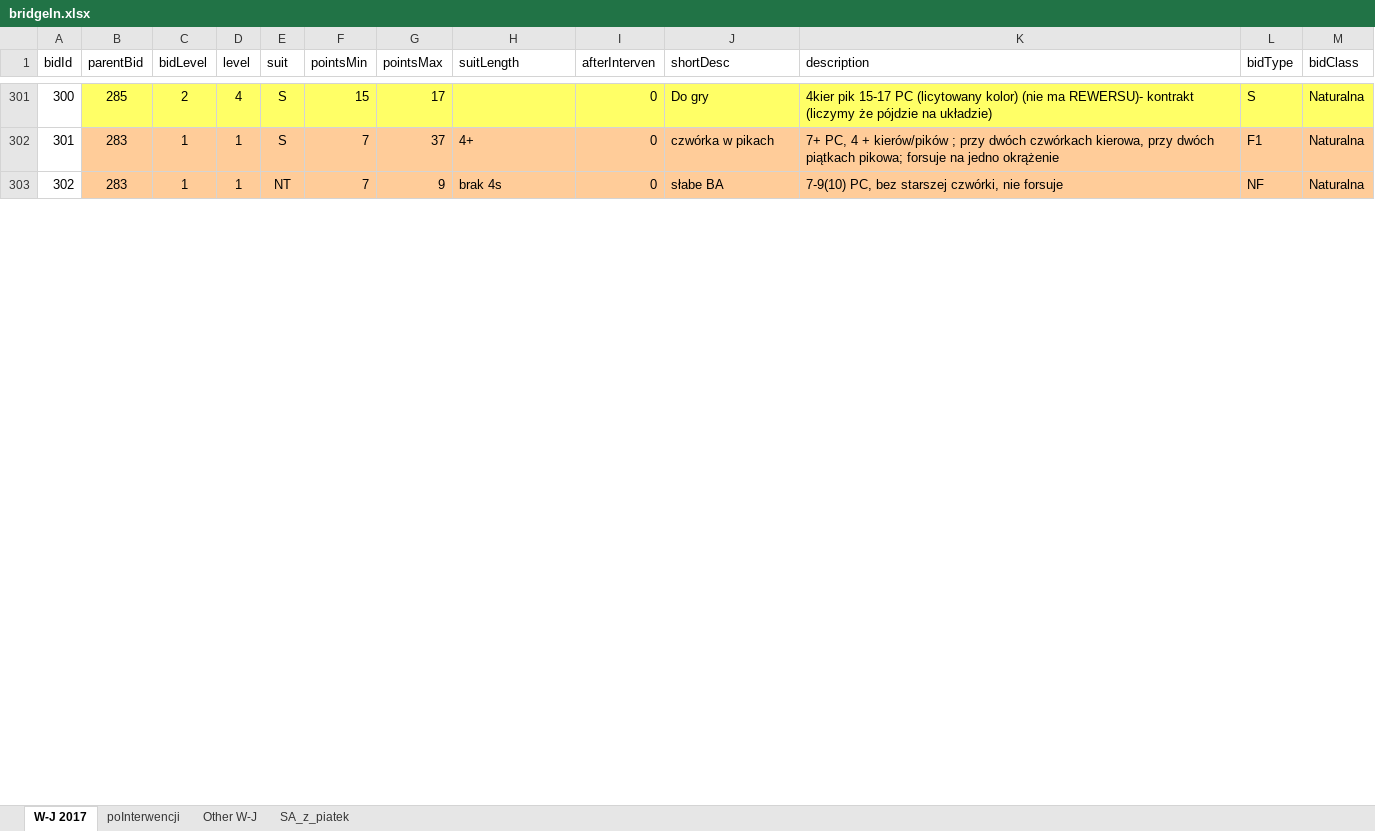
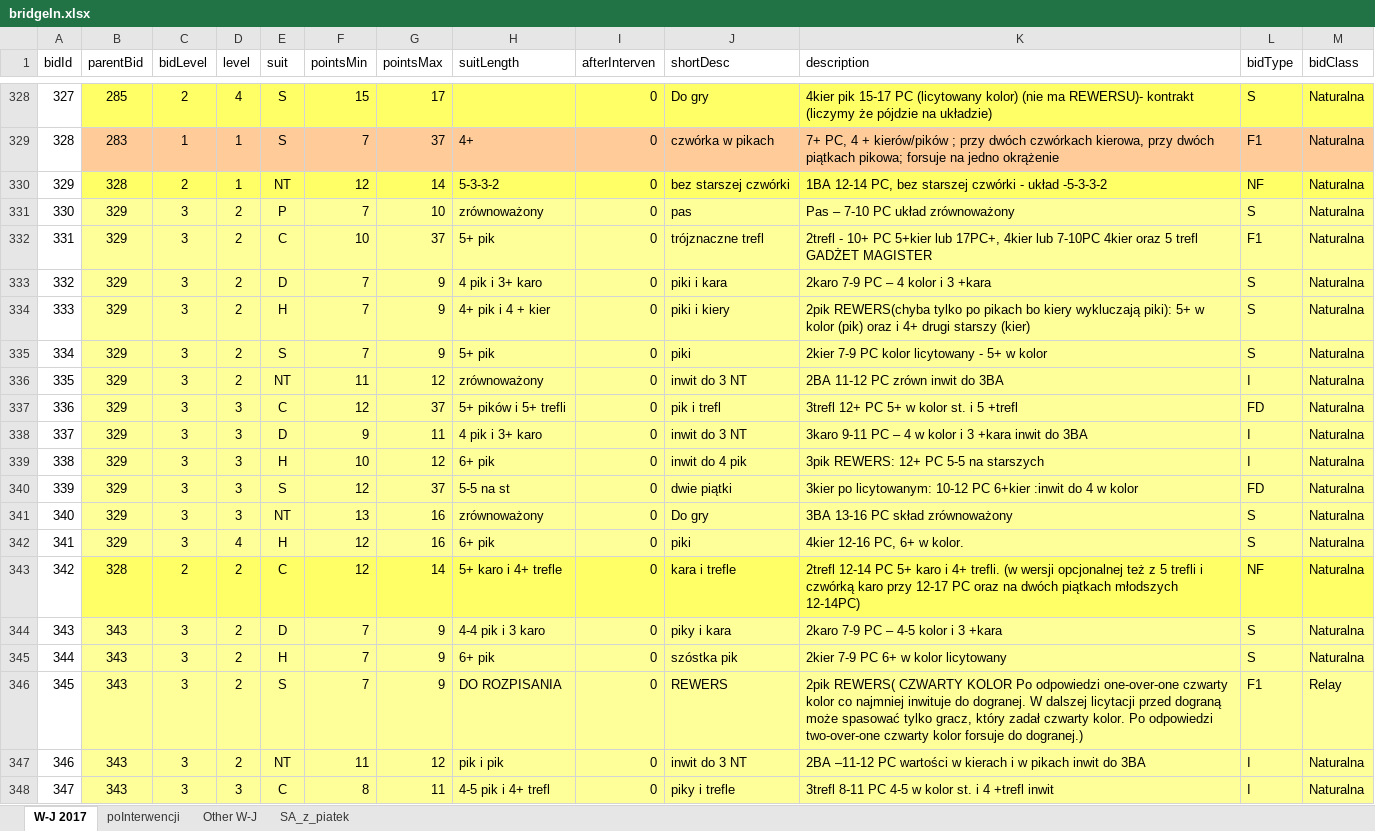
Before and after one commit to prubach/WebBridgeBidding, an Excel workbook: bridgeIn.xlsx, sheet W-J 2017, drawn as a sheet; only a part is shown, gaps mark what is left out; the shorter side is filled out with more unchanged rows; values as stored, in another font and other column widths than the file's, no borders; the diff covers the shown part only; the diff names each change by its address in the sheet, - before the commit and + after, or states it on an @@ line.

```diff
--- a/bridgeIn.xlsx (sheet W-J 2017)
+++ b/bridgeIn.xlsx (sheet W-J 2017)
@@ column A (bidId) renumbered between rows 301 and 447 @@
+row 330: 329 | 328 | 2 | 1 | NT | 12 | 14 | 5-3-3-2 | 0 | bez starszej czwórki | 1BA 12-14 PC, bez starszej czwórki - układ -5-3-3-2 | NF | Naturalna
+row 331: 330 | 329 | 3 | 2 | P | 7 | 10 | zrównoważony | 0 | pas | Pas – 7-10 PC układ zrównoważony | S | Naturalna
+row 332: 331 | 329 | 3 | 2 | C | 10 | 37 | 5+ pik | 0 | trójznaczne trefl | 2trefl - 10+ PC 5+kier lub 17PC+, 4kier lub 7-10PC 4kier oraz 5 trefl GADŻET MAGISTER | F1 | Naturalna
+row 333: 332 | 329 | 3 | 2 | D | 7 | 9 | 4 pik i 3+ karo | 0 | piki i kara | 2karo 7-9 PC – 4 kolor i 3 +kara | S | Naturalna
+row 334: 333 | 329 | 3 | 2 | H | 7 | 9 | 4+ pik i 4 + kier | 0 | piki i kiery | 2pik REWERS(chyba tylko po pikach bo kiery wykluczają piki): 5+ w kolor (pik) oraz i 4+ drugi starszy (kier) | S | Naturalna
+row 335: 334 | 329 | 3 | 2 | S | 7 | 9 | 5+ pik | 0 | piki | 2kier 7-9 PC kolor licytowany - 5+ w kolor | S | Naturalna
+row 336: 335 | 329 | 3 | 2 | NT | 11 | 12 | zrównoważony | 0 | inwit do 3 NT | 2BA 11-12 PC zrówn inwit do 3BA | I | Naturalna
+row 337: 336 | 329 | 3 | 3 | C | 12 | 37 | 5+ pików i 5+ trefli | 0 | pik i trefl | 3trefl 12+ PC 5+ w kolor st. i 5 +trefl | FD | Naturalna
+row 338: 337 | 329 | 3 | 3 | D | 9 | 11 | 4 pik i 3+ karo | 0 | inwit do 3 NT | 3karo 9-11 PC – 4 w kolor i 3 +kara inwit do 3BA | I | Naturalna
+row 339: 338 | 329 | 3 | 3 | H | 10 | 12 | 6+ pik | 0 | inwit do 4 pik | 3pik REWERS: 12+ PC 5-5 na starszych | I | Naturalna
+row 340: 339 | 329 | 3 | 3 | S | 12 | 37 | 5-5 na st | 0 | dwie piątki | 3kier po licytowanym: 10-12 PC 6+kier :inwit do 4 w kolor | FD | Naturalna
+row 341: 340 | 329 | 3 | 3 | NT | 13 | 16 | zrównoważony | 0 | Do gry | 3BA 13-16 PC skład zrównoważony | S | Naturalna
+row 342: 341 | 329 | 3 | 4 | H | 12 | 16 | 6+ pik | 0 | piki | 4kier 12-16 PC, 6+ w kolor. | S | Naturalna
+row 343: 342 | 328 | 2 | 2 | C | 12 | 14 | 5+ karo i 4+ trefle | 0 | kara i trefle | 2trefl 12-14 PC 5+ karo i 4+ trefli. (w wersji opcjonalnej też z 5 trefli i czwórką karo przy 12-17 PC oraz na dwóch piątkach młodszych 12-14PC) | NF | Naturalna
+row 344: 343 | 343 | 3 | 2 | D | 7 | 9 | 4-4 pik i 3 karo | 0 | piky i kara | 2karo 7-9 PC – 4-5 kolor i 3 +kara | S | Naturalna
+row 345: 344 | 343 | 3 | 2 | H | 7 | 9 | 6+ pik | 0 | szóstka pik | 2kier 7-9 PC 6+ w kolor licytowany | S | Naturalna
+row 346: 345 | 343 | 3 | 2 | S | 7 | 9 | DO ROZPISANIA | 0 | REWERS | 2pik REWERS( CZWARTY KOLOR Po odpowiedzi one-over-one czwarty kolor co najmniej inwituje do dogranej. W dalszej licytacji przed dograną może spasować tylko gracz, który zadał czwarty kolor. Po odpowiedzi two-over-one czwarty kolor forsuje do dogranej.) | F1 | Relay
+row 347: 346 | 343 | 3 | 2 | NT | 11 | 12 | pik i pik | 0 | inwit do 3 NT | 2BA –11-12 PC wartości w kierach i w pikach inwit do 3BA | I | Naturalna
+row 348: 347 | 343 | 3 | 3 | C | 8 | 11 | 4-5 pik i 4+ trefl | 0 | piky i trefle | 3trefl 8-11 PC 4-5 w kolor st. i 4 +trefl inwit | I | Naturalna
```
Also changed, not shown: 80 added rows and 35 edited cells elsewhere in this sheet, 1 other file.
